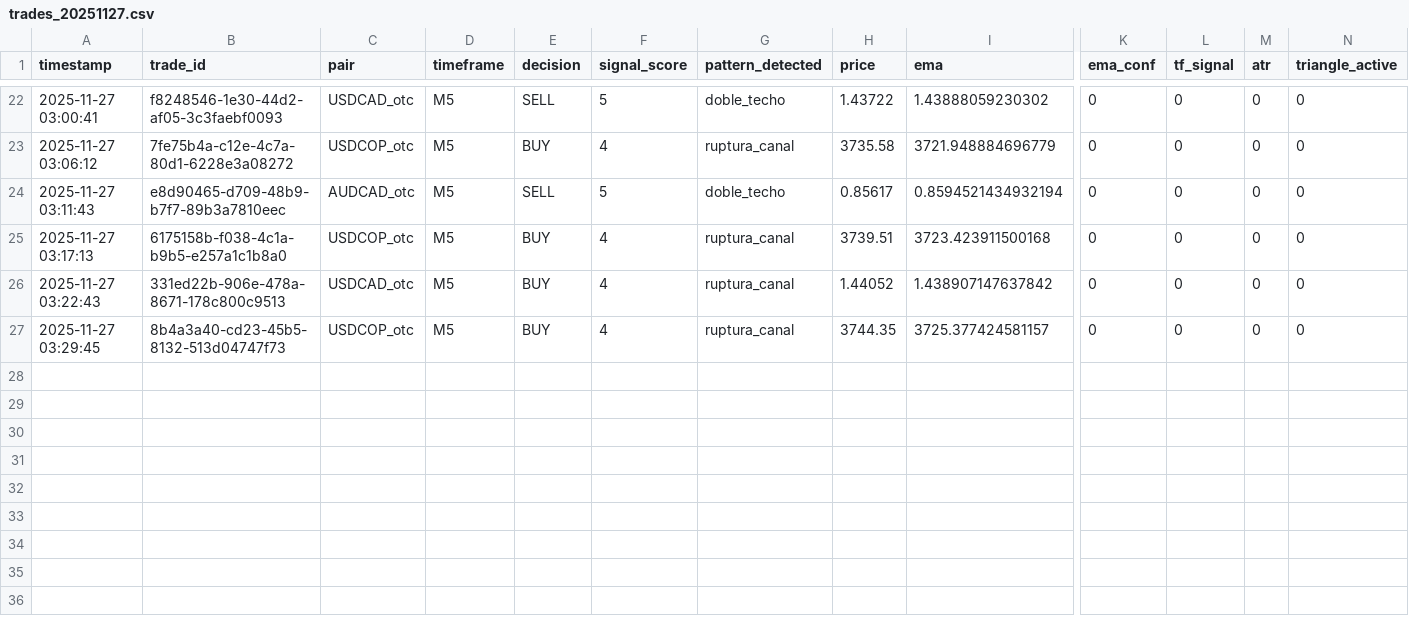
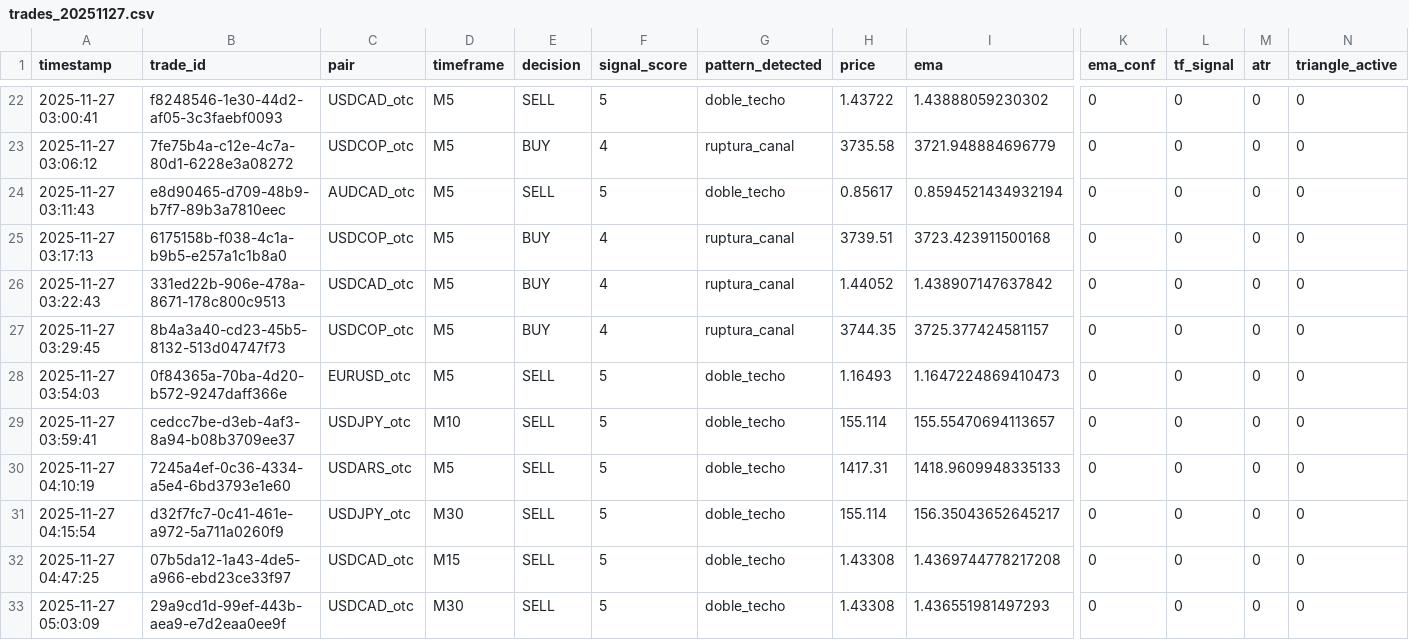
Before and after one commit to guillebonutto/Bot, a CSV file: logs/trades/trades_20251127.csv, drawn as a sheet; only a part is shown, gaps mark what is left out; rows hold the shown columns only; the diff names each change by its address in the sheet, - before the commit and + after, or states it on an @@ line.

```diff
--- a/logs/trades/trades_20251127.csv
+++ b/logs/trades/trades_20251127.csv
+row 28: 2025-11-27 03:54:03 | 0f84365a-70ba-4d20-b572-9247daff366e | EURUSD_otc | M5 | SELL | 5 | doble_techo | 1.16493 | 1.1647224869410473 | 0 | 0 | 0 | 0
+row 29: 2025-11-27 03:59:41 | cedcc7be-d3eb-4af3-8a94-b08b3709ee37 | USDJPY_otc | M10 | SELL | 5 | doble_techo | 155.114 | 155.55470694113657 | 0 | 0 | 0 | 0
+row 30: 2025-11-27 04:10:19 | 7245a4ef-0c36-4334-a5e4-6bd3793e1e60 | USDARS_otc | M5 | SELL | 5 | doble_techo | 1417.31 | 1418.9609948335133 | 0 | 0 | 0 | 0
+row 31: 2025-11-27 04:15:54 | d32f7fc7-0c41-461e-a972-5a711a0260f9 | USDJPY_otc | M30 | SELL | 5 | doble_techo | 155.114 | 156.35043652645217 | 0 | 0 | 0 | 0
+row 32: 2025-11-27 04:47:25 | 07b5da12-1a43-4de5-a966-ebd23ce33f97 | USDCAD_otc | M15 | SELL | 5 | doble_techo | 1.43308 | 1.4369744778217208 | 0 | 0 | 0 | 0
+row 33: 2025-11-27 05:03:09 | 29a9cd1d-99ef-443b-aea9-e7d2eaa0ee9f | USDCAD_otc | M30 | SELL | 5 | doble_techo | 1.43308 | 1.436551981497293 | 0 | 0 | 0 | 0
```
Also changed, not shown: 9 other files.
